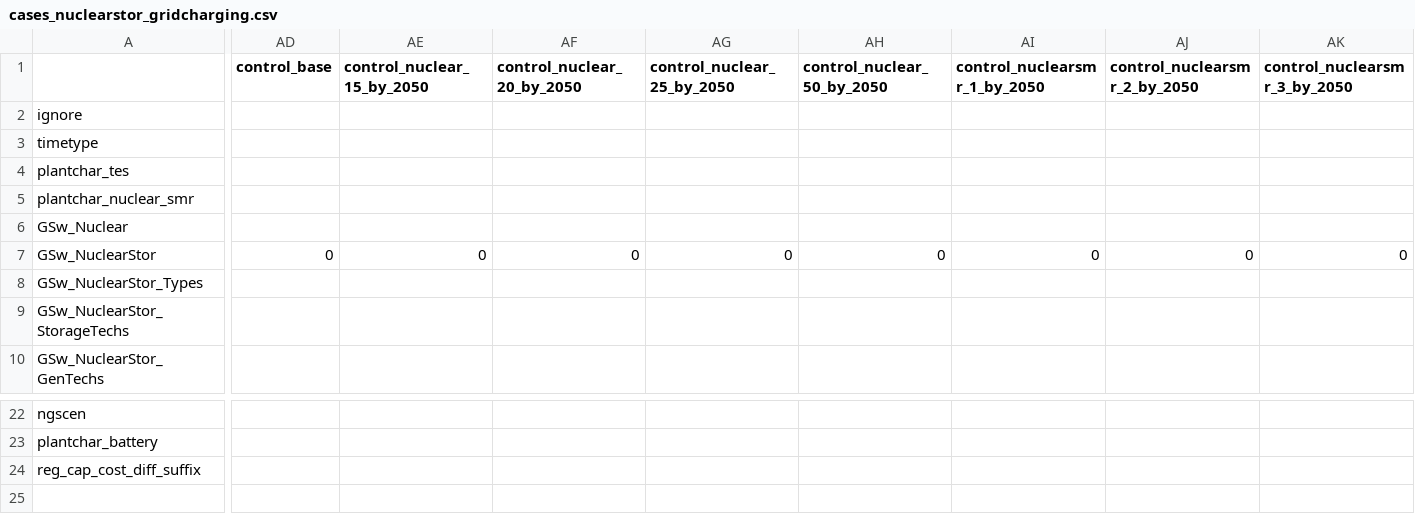
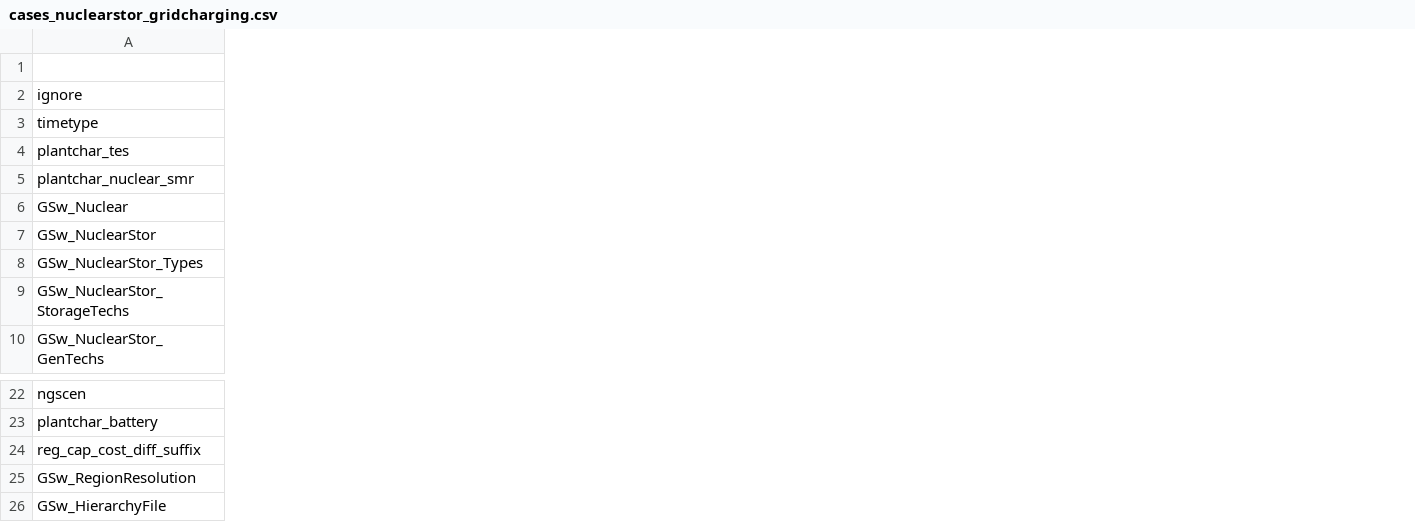
Before and after one commit to NatLabRockies/ReEDS-2.0, a CSV file: cases_nuclearstor_gridcharging.csv, drawn as a sheet; only a part is shown, gaps mark what is left out; removed rows and columns are numbered as before the commit, all else as after; rows hold the shown columns only; the diff covers the shown part only; the diff names each change by its address in the sheet, - before the commit and + after, or states it on an @@ line.

Commit message:
added gridcharging casefile

```diff
--- a/cases_nuclearstor_gridcharging.csv
+++ b/cases_nuclearstor_gridcharging.csv
-column AD (control_base), row 7: 0
-column AE (control_nuclear_15_by_2050), row 7: 0
-column AF (control_nuclear_20_by_2050), row 7: 0
-column AG (control_nuclear_25_by_2050), row 7: 0
-column AH (control_nuclear_50_by_2050), row 7: 0
-column AI (control_nuclearsmr_1_by_2050), row 7: 0
-column AJ (control_nuclearsmr_2_by_2050), row 7: 0
-column AK (control_nuclearsmr_3_by_2050), row 7: 0
+row 25: GSw_RegionResolution
+row 26: GSw_HierarchyFile
```
Also changed, not shown: 18 removed columns elsewhere in this file, cases_nuclearstor_main.csv.
